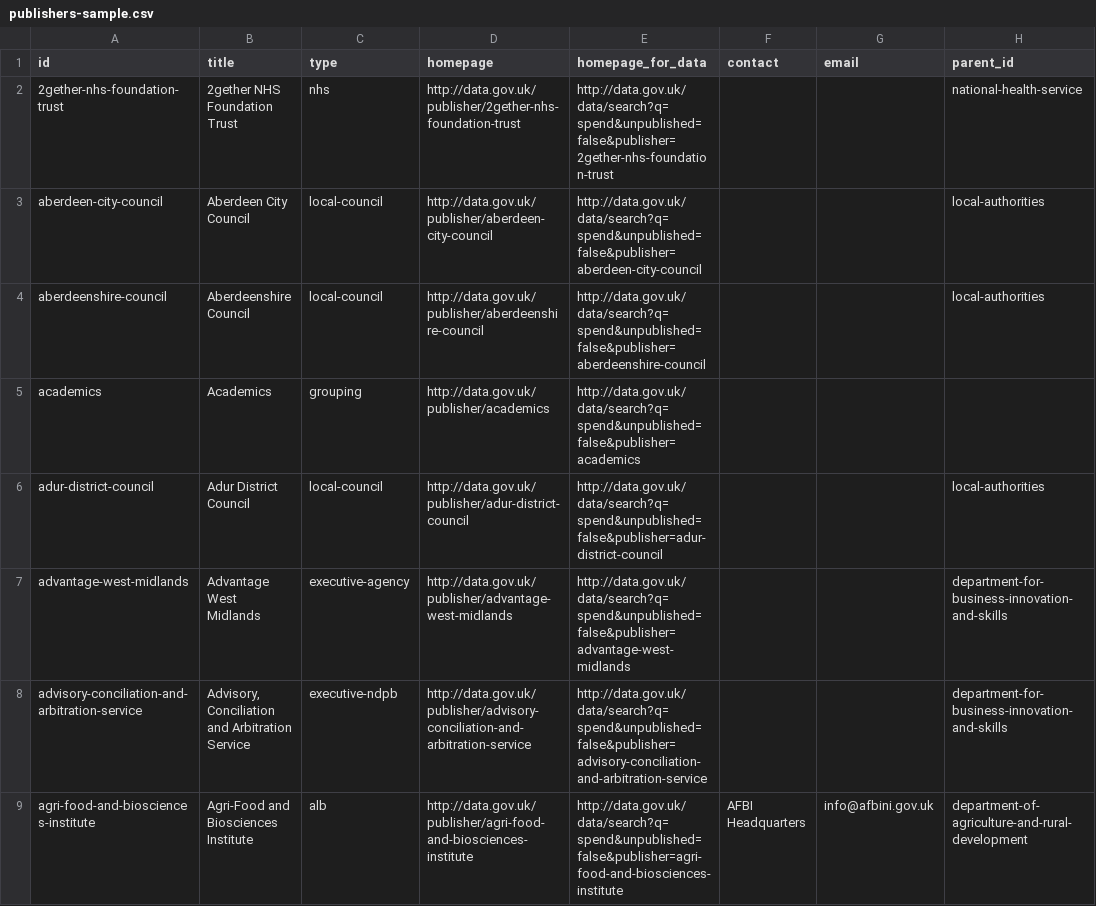
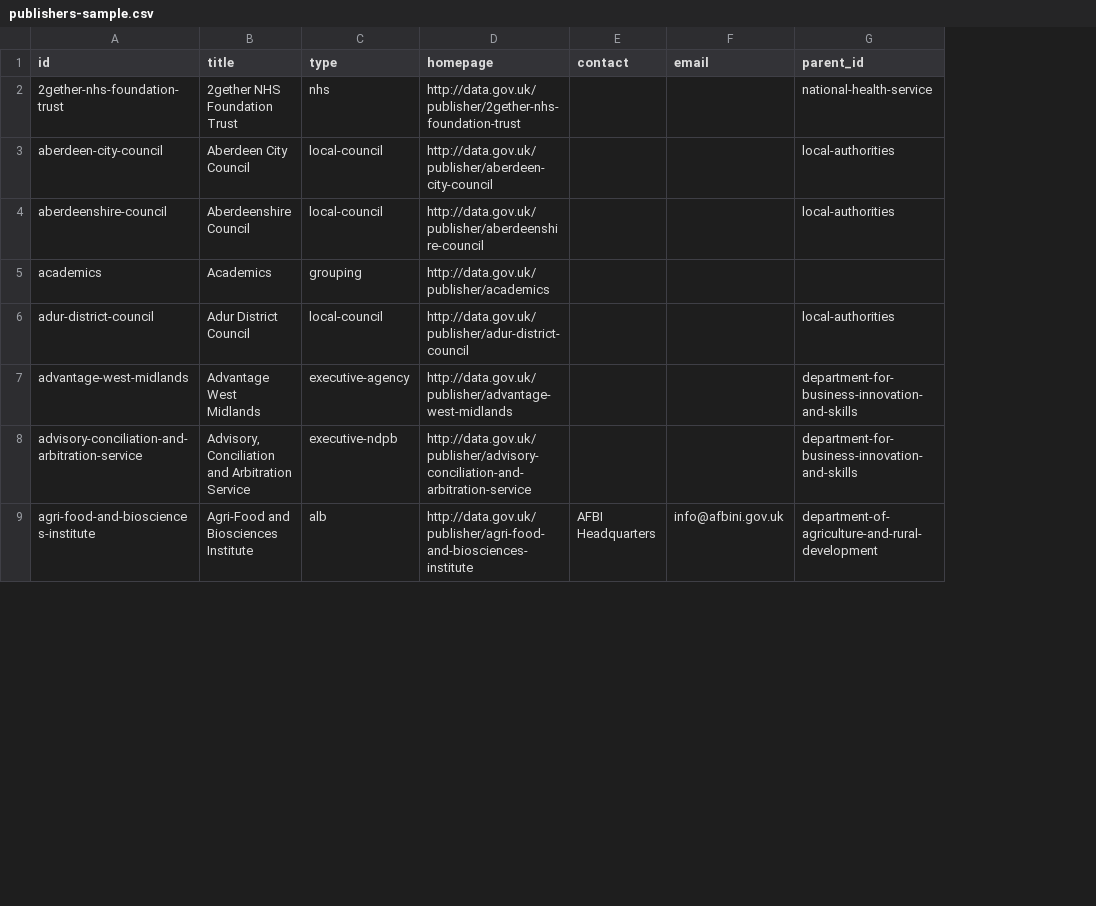
Before and after one commit to hdurand/uk-public-spending, a CSV file: data/publishers-sample.csv, drawn as a sheet; only a part is shown; the diff names each change by its address in the sheet, - before the commit and + after, or states it on an @@ line.

```diff
--- a/data/publishers-sample.csv
+++ b/data/publishers-sample.csv
-column E (homepage_for_data), rows 2-9: http://data.gov.uk/data/search?q=spend&unpublished=false&publisher=2gether-nhs-foundation-trust | http://data.gov.uk/data/search?q=spend&unpublished=false&publisher=aberdeen-city-council | http://data.gov.uk/data/search?q=spend&unpublished=false&publisher=aberdeenshire-council | http://data.gov.uk/data/search?q=spend&unpublished=false&publisher=academics | http://data.gov.uk/data/search?q=spend&unpublished=false&publisher=adur-district-council | http://data.gov.uk/data/search?q=spend&unpublished=false&publisher=advantage-west-midlands | http://data.gov.uk/data/search?q=spend&unpublished=false&publisher=advisory-conciliation-and-arbitration-service | http://data.gov.uk/data/search?q=spend&unpublished=false&publisher=agri-food-and-biosciences-institute
```
Also changed, not shown: 2 other files.
